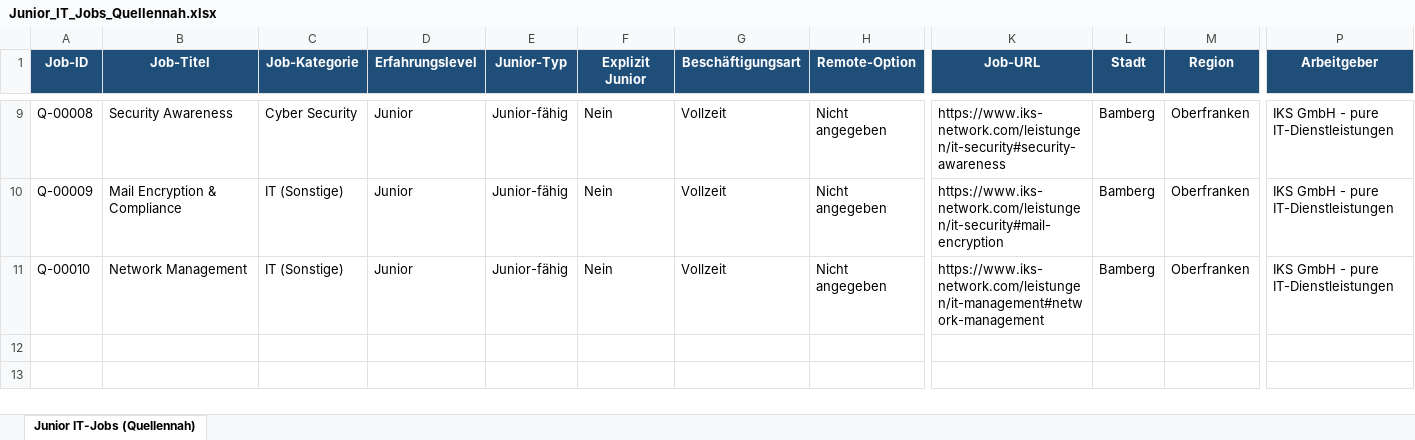
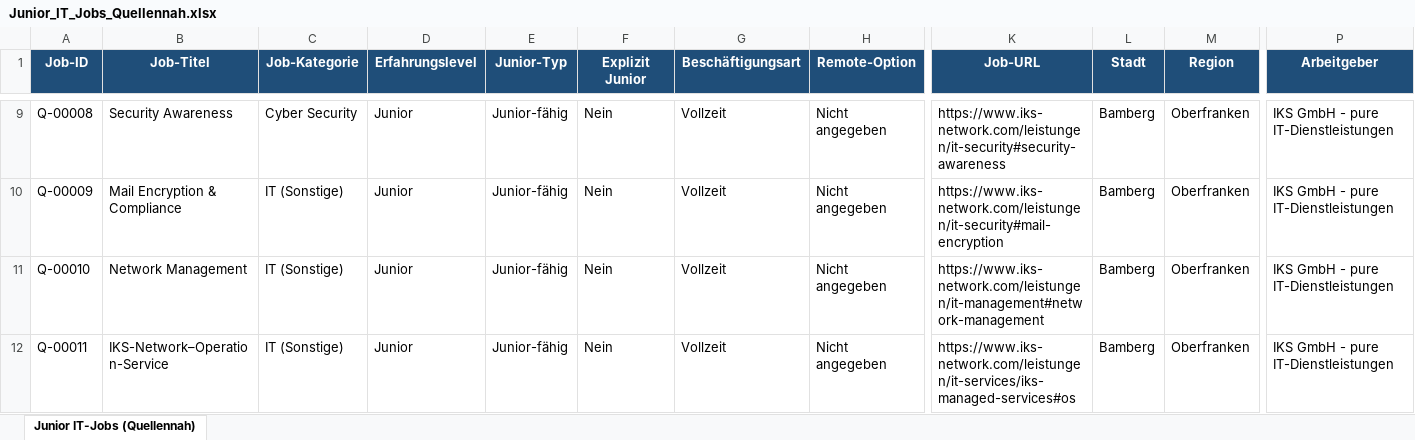
Before and after one commit to BirdNest055/Heyjobs, an Excel workbook: download/Junior_IT_Jobs_Quellennah.xlsx, sheet Junior IT-Jobs (Quellennah), drawn as a sheet; only a part is shown, gaps mark what is left out; values as stored, in another font and other column widths than the file's, no borders; rows hold the shown columns only; the diff names each change by its address in the sheet, - before the commit and + after, or states it on an @@ line.

Commit message:
Junior IT-Jobs quellennah - 11 Jobs (+11)

```diff
--- a/download/Junior_IT_Jobs_Quellennah.xlsx (sheet Junior IT-Jobs (Quellennah))
+++ b/download/Junior_IT_Jobs_Quellennah.xlsx (sheet Junior IT-Jobs (Quellennah))
+row 12: Q-00011 | IKS-Network–Operation-Service | IT (Sonstige) | Junior | Junior-fähig | Nein | Vollzeit | Nicht angegeben | https://www.iks-network.com/leistungen/it-services/iks-managed-services#os | Bamberg | Oberfranken | IKS GmbH - pure IT-Dienstleistungen
```
